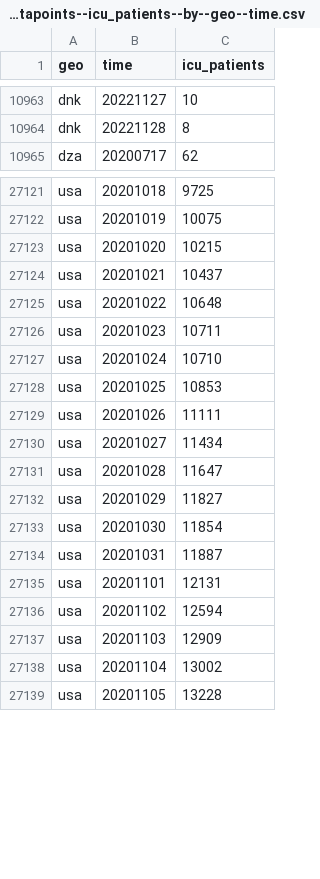
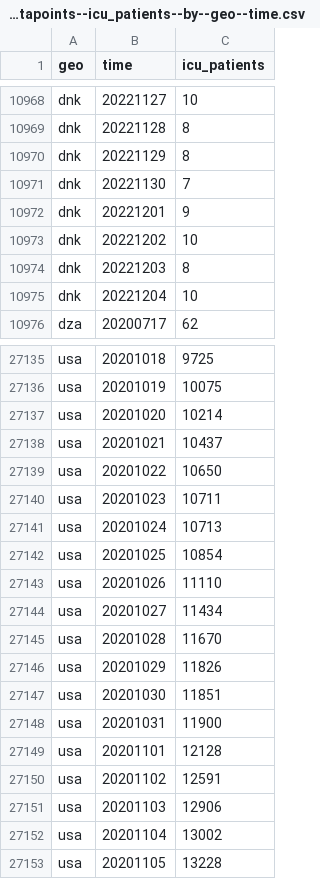
Before and after one commit to open-numbers/ddf--open_numbers--owid_covid_19, a CSV file: ddf--datapoints--icu_patients--by--geo--time.csv, drawn as a sheet; only a part is shown, gaps mark what is left out; the diff covers the shown part only.

```diff
--- a/ddf--datapoints--icu_patients--by--geo--time.csv
+++ b/ddf--datapoints--icu_patients--by--geo--time.csv
@@ -10964,2 +10969,8 @@ dnk,20221127,10
 dnk,20221128,8
+dnk,20221129,8
+dnk,20221130,7
+dnk,20221201,9
+dnk,20221202,10
+dnk,20221203,8
+dnk,20221204,10
 dza,20200717,62
@@ -27122,17 +27136,17 @@ usa,20201018,9725
 usa,20201019,10075
-usa,20201020,10215
+usa,20201020,10214
 usa,20201021,10437
-usa,20201022,10648
+usa,20201022,10650
 usa,20201023,10711
-usa,20201024,10710
-usa,20201025,10853
-usa,20201026,11111
+usa,20201024,10713
+usa,20201025,10854
+usa,20201026,11110
 usa,20201027,11434
-usa,20201028,11647
-usa,20201029,11827
-usa,20201030,11854
-usa,20201031,11887
-usa,20201101,12131
-usa,20201102,12594
-usa,20201103,12909
+usa,20201028,11670
+usa,20201029,11826
+usa,20201030,11851
+usa,20201031,11900
+usa,20201101,12128
+usa,20201102,12591
+usa,20201103,12906
 usa,20201104,13002
```
Also changed, not shown: 9 added rows and 32 edited cells elsewhere in this file, ddf--datapoints--hosp_patients_per_million_smoothed--by--geo--time.csv, ddf--datapoints--hosp_patients_smoothed--by--geo--time.csv, 54 other files.
